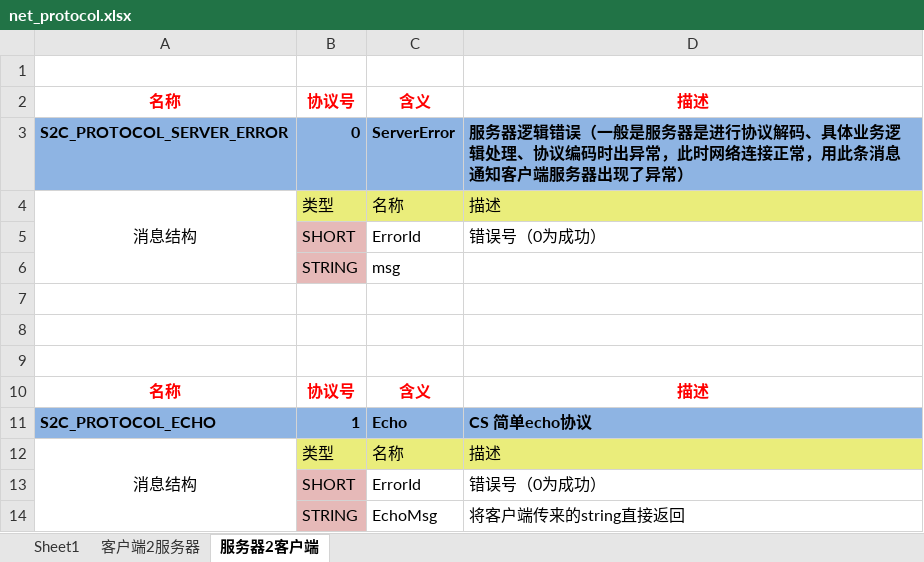
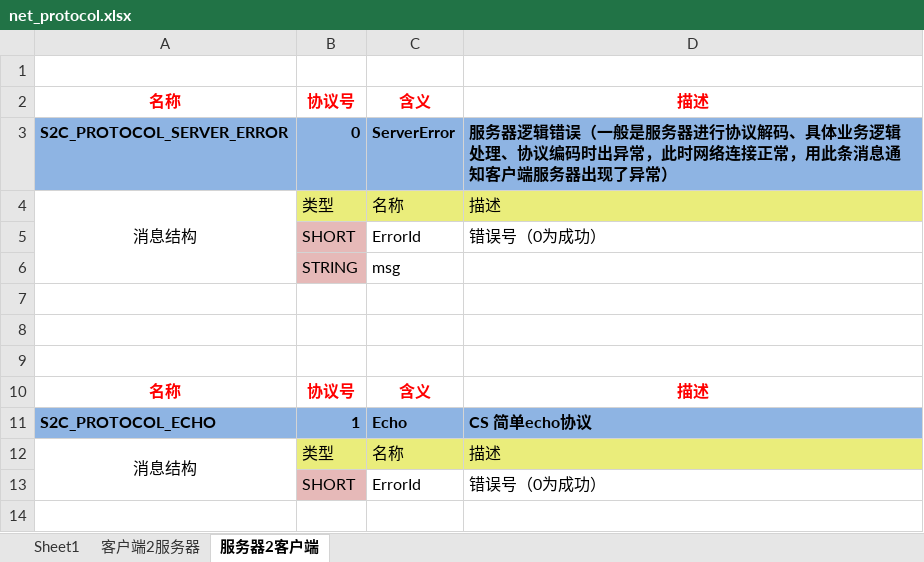
Before and after one commit to jixiuf/helloerlang, an Excel workbook: net_demo/net_protocol.xlsx, sheet 服务器2客户端, drawn as a sheet; values as stored, in another font and other column widths than the file's, no borders; the diff names each change by its address in the sheet, - before the commit and + after, or states it on an @@ line.

Commit message:
net demo

```diff
--- a/net_demo/net_protocol.xlsx (sheet 服务器2客户端)
+++ b/net_demo/net_protocol.xlsx (sheet 服务器2客户端)
-D3: …是服务器是进行协议…
+D3: …是服务器进行协议…
-row 14:  | STRING | EchoMsg | 将客户端传来的string直接返回
```
Also changed, not shown: 6 other files.
